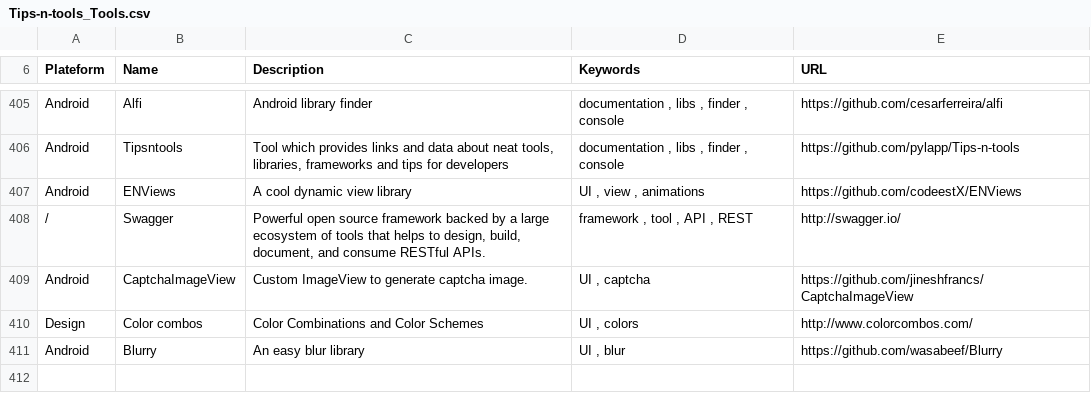
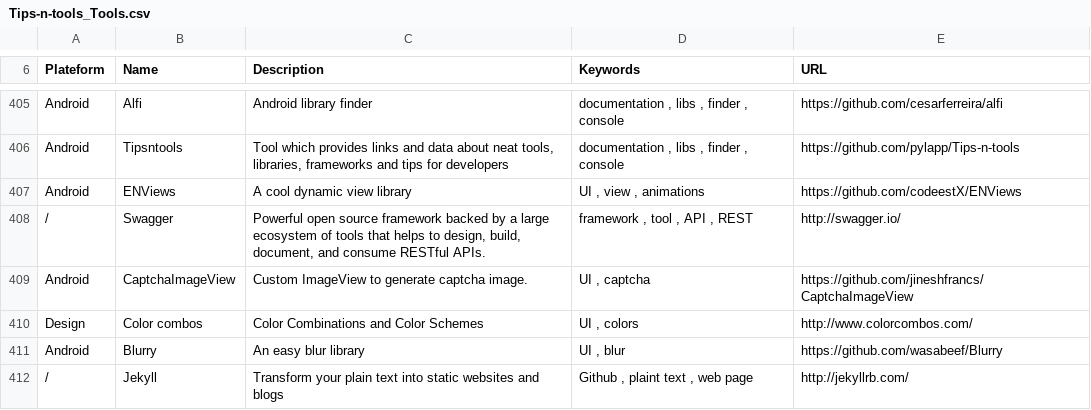
Before and after one commit to vaginessa/Tips-n-tools, a CSV file: toolz/Tips-n-tools_Tools.csv, drawn as a sheet; only a part is shown, gaps mark what is left out.

Commit message:
chore: add reference to Jekyll, a tool to transform plain text into static websites and blogs, quite good for Github pages

```diff
--- a/toolz/Tips-n-tools_Tools.csv
+++ b/toolz/Tips-n-tools_Tools.csv
@@ -411 +411,2 @@ Design;Color combos;Color Combinations and Color Schemes;UI , colors;http://www.
 Android;Blurry;An easy blur library;UI , blur;https://github.com/wasabeef/Blurry
+/;Jekyll;Transform your plain text into static websites and blogs;Github , plaint text , web page;http://jekyllrb.com/
```
Also changed, not shown: 3 other files.
